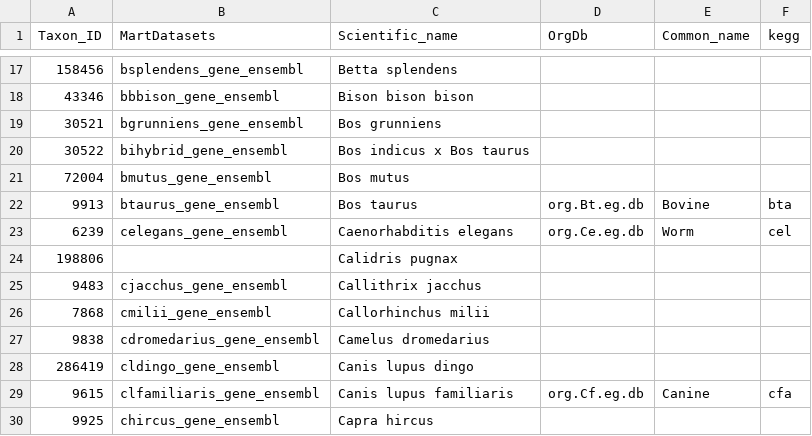
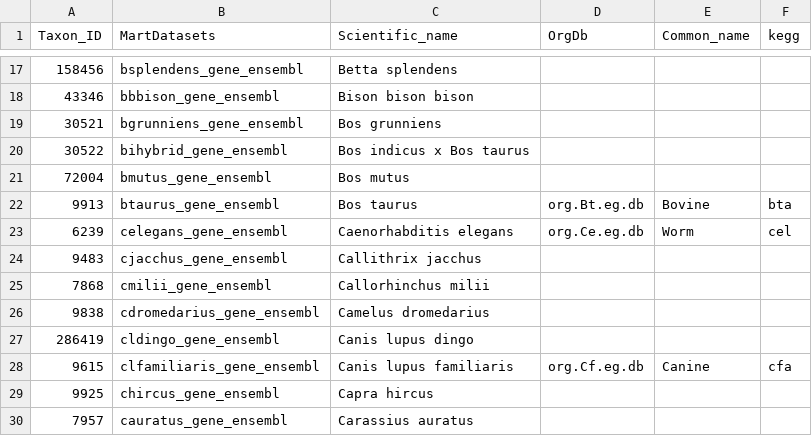
Before and after one commit to patrick-douglas/MTD, a CSV file: HostSpecies.csv, drawn as a sheet; only a part is shown, gaps mark what is left out; the shorter side is filled out with more unchanged rows; the diff names each change by its address in the sheet, - before the commit and + after, or states it on an @@ line.

```diff
--- a/HostSpecies.csv
+++ b/HostSpecies.csv
-row 24: 198806 |  | Calidris pugnax
```
Also changed, not shown: 17 other files.
